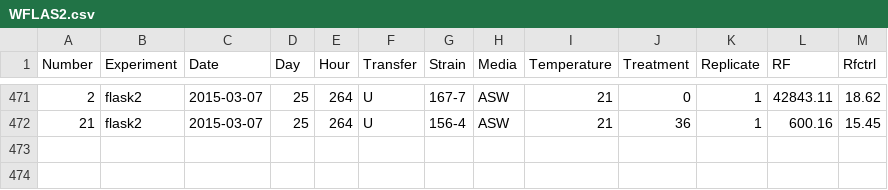
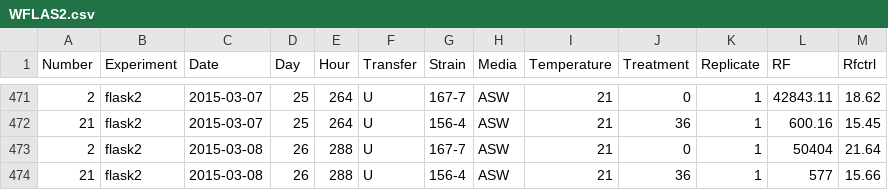
Before and after one commit to teofiln/growth_rates, a CSV file: WFLAS2.csv, drawn as a sheet; only a part is shown, gaps mark what is left out; the diff names each change by its address in the sheet, - before the commit and + after, or states it on an @@ line.

Commit message:
new data

```diff
--- a/WFLAS2.csv
+++ b/WFLAS2.csv
+row 473: 2 | flask2 | 2015-03-08 | 26 | 288 | U | 167-7 | ASW | 21 | 0 | 1 | 50404 | 21.64
+row 474: 21 | flask2 | 2015-03-08 | 26 | 288 | U | 156-4 | ASW | 21 | 36 | 1 | 577 | 15.66
```
Also changed, not shown: RNA_PROGRESS_2015-03-02.csv.
